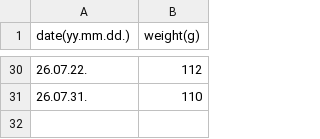
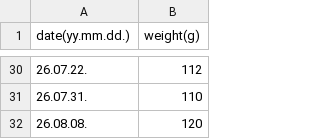
Before and after one commit to seminarNotes/yukji, a CSV file: assets/weight_yukji.csv, drawn as a sheet; only a part is shown, gaps mark what is left out; the diff names each change by its address in the sheet, - before the commit and + after, or states it on an @@ line.

Commit message:
Update weight_yukji.csv

```diff
--- a/assets/weight_yukji.csv
+++ b/assets/weight_yukji.csv
+row 32: 26.08.08. | 120
```
